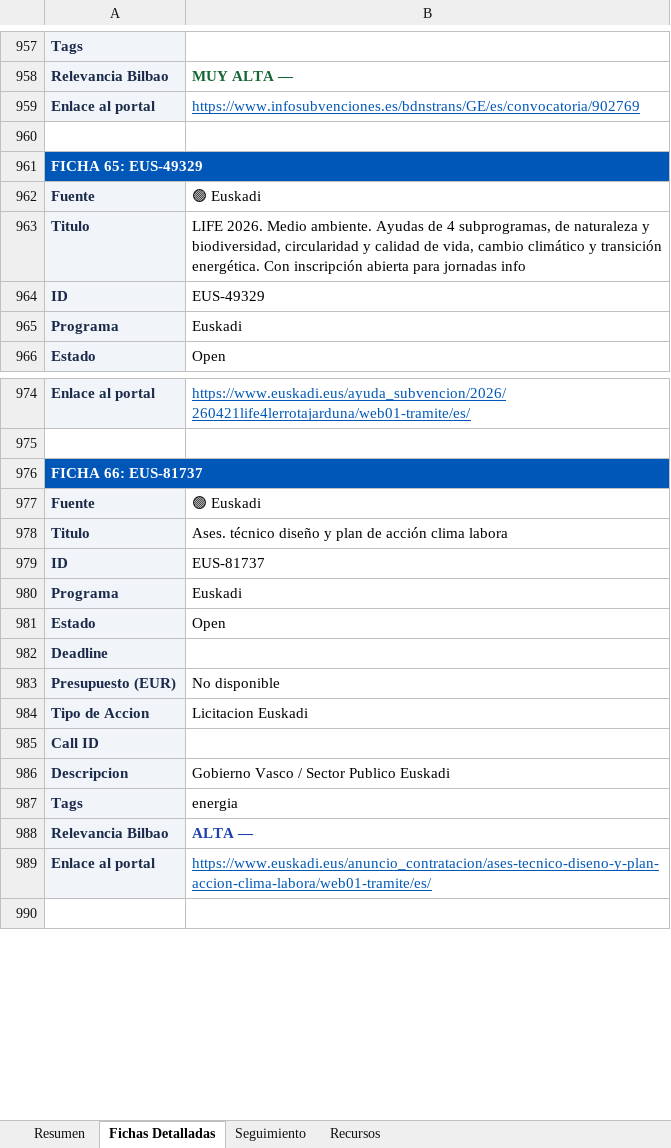
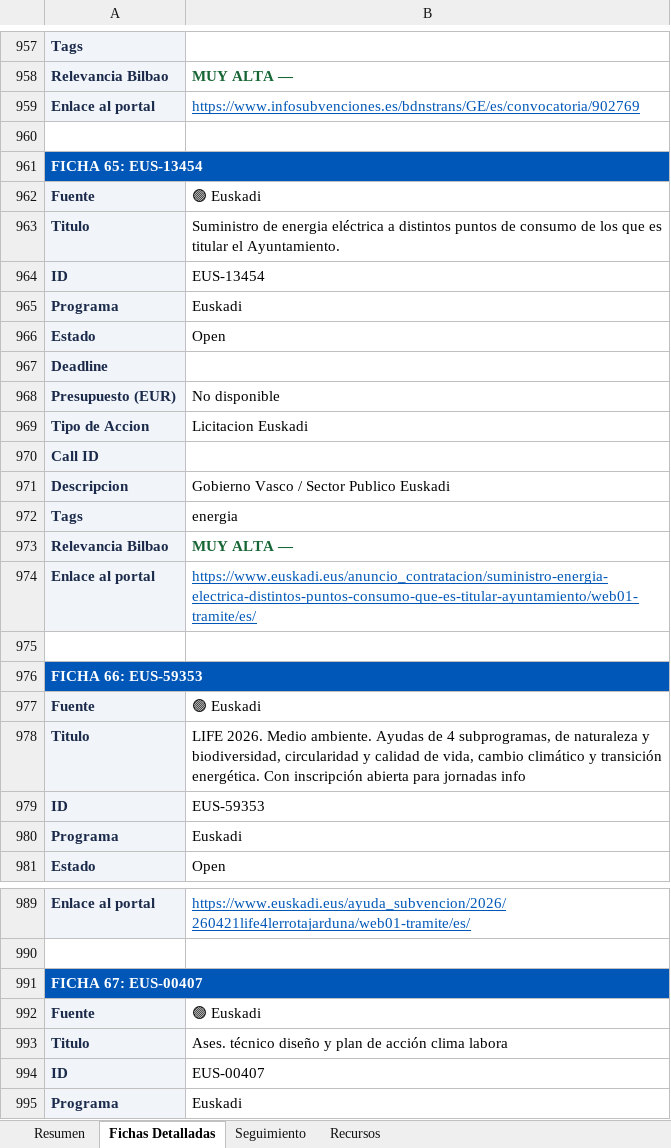
Before and after one commit to haguirre-lab/eu-funding-radar, an Excel workbook: docs/resultados_convocatorias.xlsx, sheet Fichas Detalladas, drawn as a sheet; only a part is shown, gaps mark what is left out; the shorter side is filled out with more unchanged rows; values as stored, in another font and other column widths than the file's, no borders; addresses are those after the commit; the diff covers the shown part only; the diff names each change by its address in the sheet, - before the commit and + after, or states it on an @@ line.

```diff
--- a/docs/resultados_convocatorias.xlsx (sheet Fichas Detalladas)
+++ b/docs/resultados_convocatorias.xlsx (sheet Fichas Detalladas)
-A961: FICHA 65: EUS-49329
+A961: FICHA 65: EUS-13454
+row 962: Fuente | 🟢 Euskadi
+row 963: Titulo | Suministro de energia eléctrica a distintos puntos de consumo de los que es titular el Ayuntamiento.
+row 964: ID | EUS-13454
+row 965: Programa | Euskadi
+row 966: Estado | Open
+row 967: Deadline
+row 968: Presupuesto (EUR) | No disponible
+row 969: Tipo de Accion | Licitacion Euskadi
+row 970: Call ID
+row 971: Descripcion | Gobierno Vasco / Sector Publico Euskadi
+row 972: Tags | energia
+row 973: Relevancia Bilbao | MUY ALTA —
+row 974: Enlace al portal | https://www.euskadi.eus/anuncio_contratacion/suministro-energia-electrica-distintos-puntos-consumo-que-es-titular-ayuntamiento/web01-tramite/es/
+row 975: (empty)
+row 976: FICHA 66: EUS-59353
-B979: EUS-49329
+B979: EUS-59353
-A991: FICHA 66: EUS-81737
+A991: FICHA 67: EUS-00407
-B994: EUS-81737
+B994: EUS-00407
```
Also changed, not shown: 7 added rows, 7 removed rows, 53 moved rows and 15 edited cells elsewhere in this sheet, sheet Resumen, sheet Seguimiento, 3 other files.
